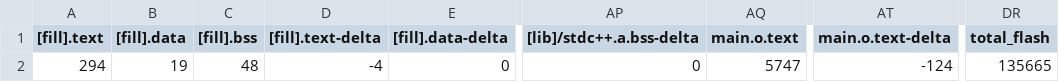
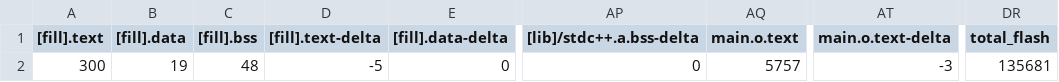
Before and after one commit to zunzzzzz/ES_hw4, a CSV file: BUILD/K66F/GCC_ARM/hw4_map.csv, drawn as a sheet; only a part is shown, gaps mark what is left out; the diff names each change by its address in the sheet, - before the commit and + after, or states it on an @@ line.

```diff
--- a/BUILD/K66F/GCC_ARM/hw4_map.csv
+++ b/BUILD/K66F/GCC_ARM/hw4_map.csv
-A2 ([fill].text): 294
+A2 ([fill].text): 300
-D2 ([fill].text-delta): -4
+D2 ([fill].text-delta): -5
-AQ2 (main.o.text): 5747
+AQ2 (main.o.text): 5757
-AT2 (main.o.text-delta): -124
+AT2 (main.o.text-delta): -3
-DR2 (total_flash): 135665
+DR2 (total_flash): 135681
```
Also changed, not shown: 24 other files.
